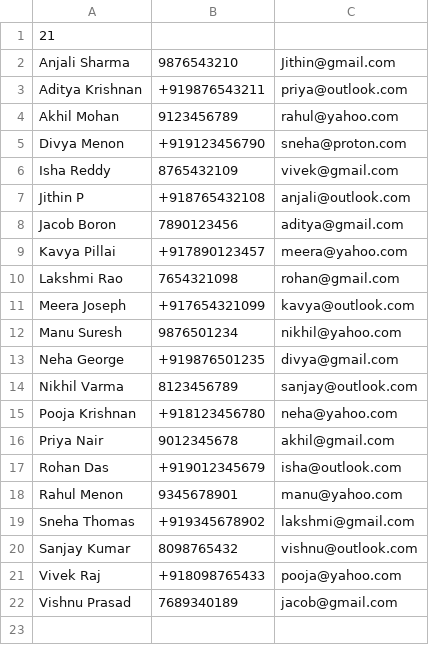
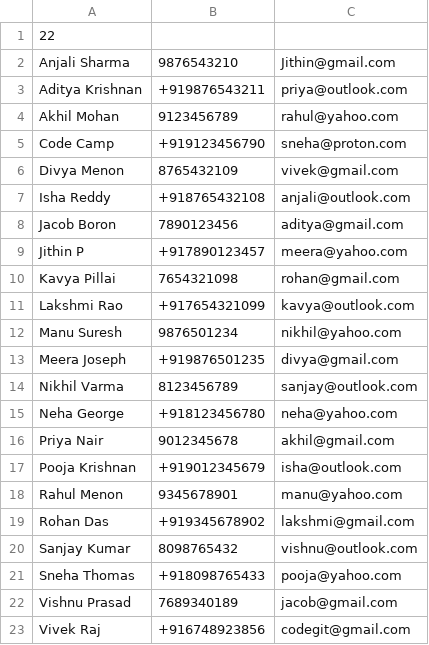
Before and after one commit to JITH1/Address_Book, a CSV file: Database.csv, drawn as a sheet.

Commit message:
Code Complete Commenting left

```diff
--- a/Database.csv
+++ b/Database.csv
@@ -1,2 +1,2 @@
-21
+22
 Anjali Sharma,9876543210,Jithin@gmail.com
@@ -4,19 +4,20 @@ Aditya Krishnan,+919876543211,priya@outlook.com
 Akhil Mohan,9123456789,rahul@yahoo.com
-Divya Menon,+919123456790,sneha@proton.com
-Isha Reddy,8765432109,vivek@gmail.com
-Jithin P,+918765432108,anjali@outlook.com
+Code Camp,+919123456790,sneha@proton.com
+Divya Menon,8765432109,vivek@gmail.com
+Isha Reddy,+918765432108,anjali@outlook.com
 Jacob Boron,7890123456,aditya@gmail.com
-Kavya Pillai,+917890123457,meera@yahoo.com
-Lakshmi Rao,7654321098,rohan@gmail.com
-Meera Joseph,+917654321099,kavya@outlook.com
+Jithin P,+917890123457,meera@yahoo.com
+Kavya Pillai,7654321098,rohan@gmail.com
+Lakshmi Rao,+917654321099,kavya@outlook.com
 Manu Suresh,9876501234,nikhil@yahoo.com
-Neha George,+919876501235,divya@gmail.com
+Meera Joseph,+919876501235,divya@gmail.com
 Nikhil Varma,8123456789,sanjay@outlook.com
-Pooja Krishnan,+918123456780,neha@yahoo.com
+Neha George,+918123456780,neha@yahoo.com
 Priya Nair,9012345678,akhil@gmail.com
-Rohan Das,+919012345679,isha@outlook.com
+Pooja Krishnan,+919012345679,isha@outlook.com
 Rahul Menon,9345678901,manu@yahoo.com
-Sneha Thomas,+919345678902,lakshmi@gmail.com
+Rohan Das,+919345678902,lakshmi@gmail.com
 Sanjay Kumar,8098765432,vishnu@outlook.com
-Vivek Raj,+918098765433,pooja@yahoo.com
+Sneha Thomas,+918098765433,pooja@yahoo.com
 Vishnu Prasad,7689340189,jacob@gmail.com
+Vivek Raj,+916748923856,codegit@gmail.com
```
